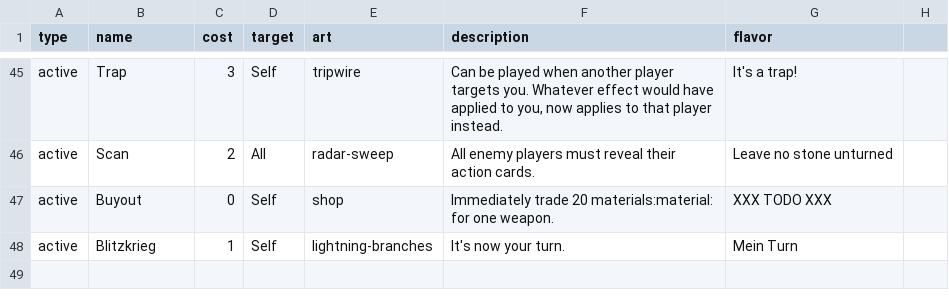
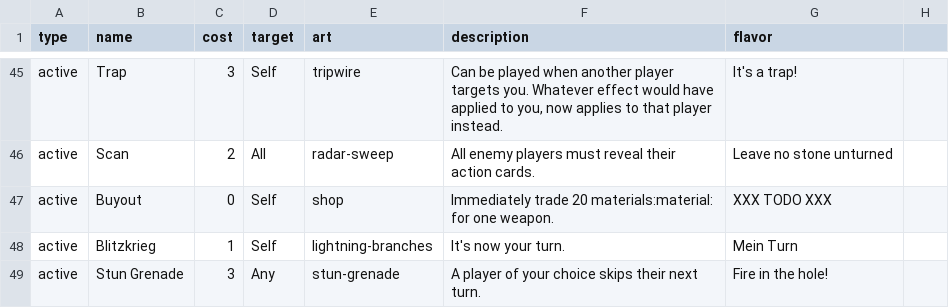
Before and after one commit to Qgel/FratAttack, a CSV file: cards/data/action.csv, drawn as a sheet; only a part is shown, gaps mark what is left out.

Commit message:
Stun Grenade

```diff
--- a/cards/data/action.csv
+++ b/cards/data/action.csv
@@ -51 +51,2 @@ active,Buyout,0,Self,shop,"Immediately trade 20 materials:material: for one weap
 active,Blitzkrieg,1,Self,lightning-branches,"It's now your turn.",Mein Turn
+active,Stun Grenade,3,Any,stun-grenade,"A player of your choice skips their next turn.",Fire in the hole!
```
